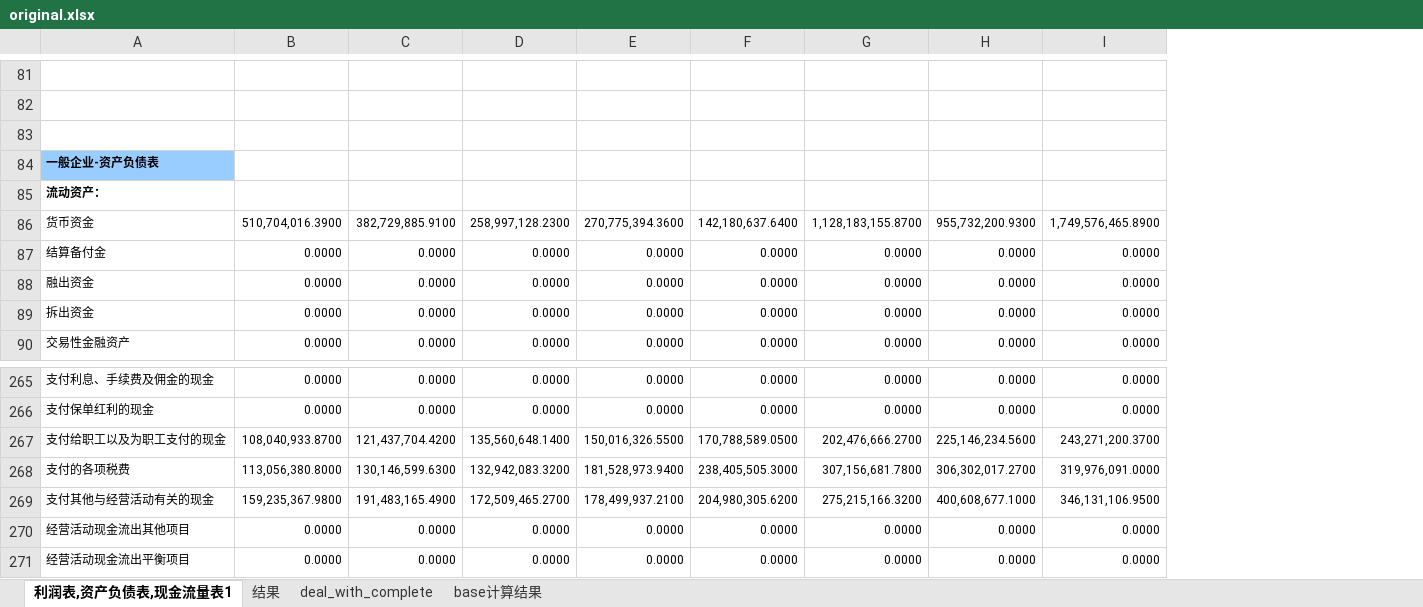
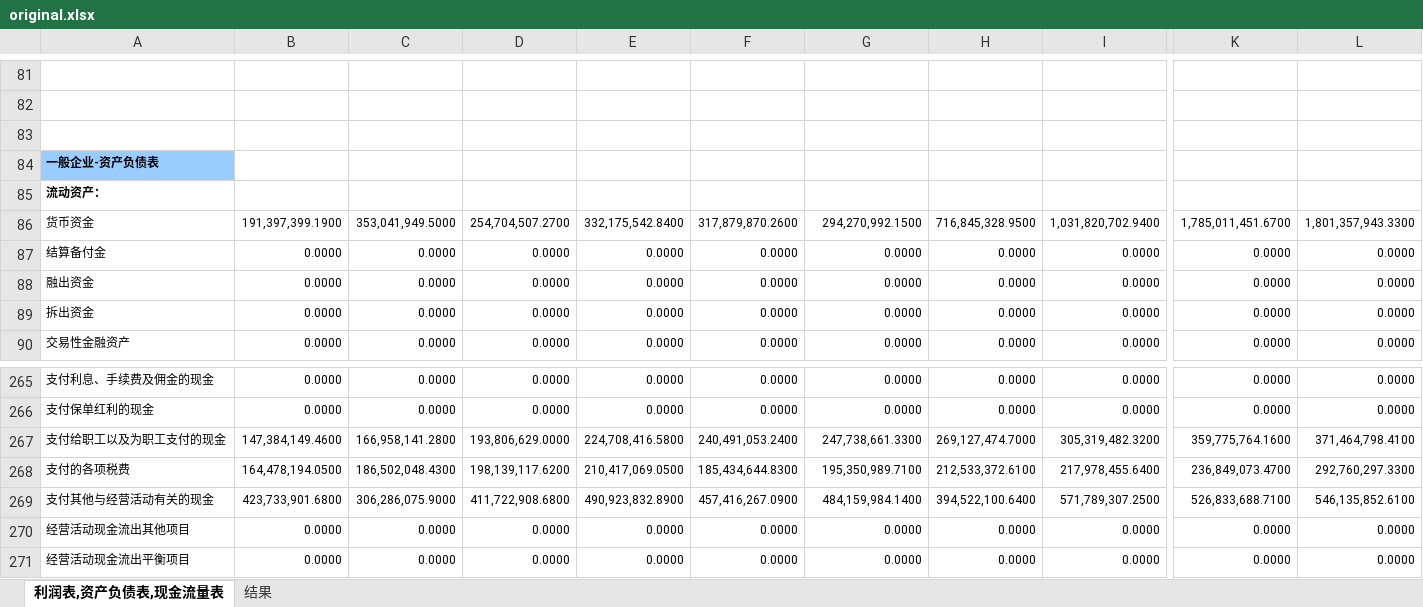
Before and after one commit to mxw2/stackDataDeal, an Excel workbook: original.xlsx, sheet 利润表,资产负债表,现金流量表, drawn as a sheet; only a part is shown, gaps mark what is left out; values as stored, in another font and other column widths than the file's, no borders; conditional formats not drawn; the diff covers the shown part only; the diff names each change by its address in the sheet, - before the commit and + after, or states it on an @@ line.

```diff
--- a/original.xlsx (sheet 利润表,资产负债表,现金流量表)
+++ b/original.xlsx (sheet 利润表,资产负债表,现金流量表)
-sheet tab: 利润表,资产负债表,现金流量表1
+sheet tab: 利润表,资产负债表,现金流量表
-sheet tab: deal_with_complete
-sheet tab: base计算结果
+column K, rows 86-90: 1,785,011,451.6700 | 0.0000 | 0.0000 | 0.0000 | 0.0000; rows 265-271: 0.0000 | 0.0000 | 359,775,764.1600 | 236,849,073.4700 | 526,833,688.7100 | 0.0000 | 0.0000
+column L, rows 86-90: 1,801,357,943.3300 | 0.0000 | 0.0000 | 0.0000 | 0.0000; rows 265-271: 0.0000 | 0.0000 | 371,464,798.4100 | 292,760,297.3300 | 546,135,852.6100 | 0.0000 | 0.0000
-B86: 510,704,016.3900
+B86: 191,397,399.1900
-C86: 382,729,885.9100
+C86: 353,041,949.5000
-D86: 258,997,128.2300
+D86: 254,704,507.2700
-E86: 270,775,394.3600
+E86: 332,175,542.8400
-F86: 142,180,637.6400
+F86: 317,879,870.2600
-G86: 1,128,183,155.8700
+G86: 294,270,992.1500
-H86: 955,732,200.9300
+H86: 716,845,328.9500
-I86: 1,749,576,465.8900
+I86: 1,031,820,702.9400
-B267: 108,040,933.8700
+B267: 147,384,149.4600
-C267: 121,437,704.4200
+C267: 166,958,141.2800
-D267: 135,560,648.1400
+D267: 193,806,629.0000
-E267: 150,016,326.5500
+E267: 224,708,416.5800
-F267: 170,788,589.0500
+F267: 240,491,053.2400
-G267: 202,476,666.2700
+G267: 247,738,661.3300
-H267: 225,146,234.5600
+H267: 269,127,474.7000
-I267: 243,271,200.3700
+I267: 305,319,482.3200
-B268: 113,056,380.8000
+B268: 164,478,194.0500
-C268: 130,146,599.6300
+C268: 186,502,048.4300
-D268: 132,942,083.3200
+D268: 198,139,117.6200
-E268: 181,528,973.9400
+E268: 210,417,069.0500
-F268: 238,405,505.3000
+F268: 185,434,644.8300
-G268: 307,156,681.7800
+G268: 195,350,989.7100
-H268: 306,302,017.2700
+H268: 212,533,372.6100
-I268: 319,976,091.0000
+I268: 217,978,455.6400
-B269: 159,235,367.9800
+B269: 423,733,901.6800
-C269: 191,483,165.4900
+C269: 306,286,075.9000
-D269: 172,509,465.2700
+D269: 411,722,908.6800
-E269: 178,499,937.2100
+E269: 490,923,832.8900
-F269: 204,980,305.6200
+F269: 457,416,267.0900
-G269: 275,215,166.3200
+G269: 484,159,984.1400
-H269: 400,608,677.1000
+H269: 394,522,100.6400
-I269: 346,131,106.9500
+I269: 571,789,307.2500
```
Also changed, not shown: 1157 edited cells elsewhere in this sheet, sheet 结果, 5 other files.
